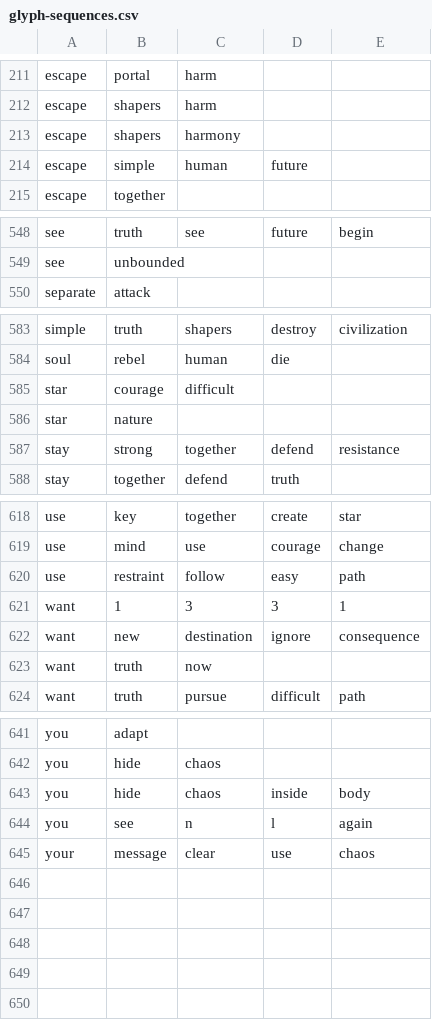
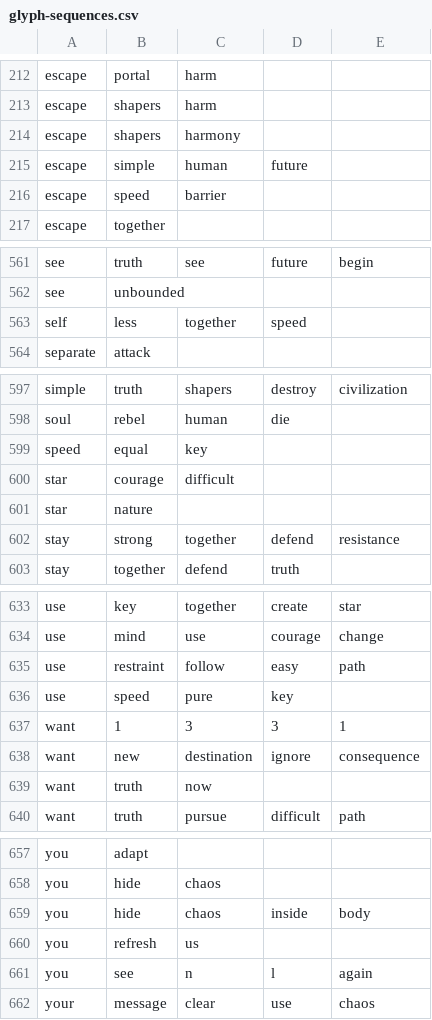
Before and after one commit to ninjaburger/ingress-glyph-sticker-bot, a CSV file: src/glyph-sequences.csv, drawn as a sheet; only a part is shown, gaps mark what is left out; the diff covers the shown part only.

Commit message:
chore: add SPEED and REFRESH sequences

```diff
--- a/src/glyph-sequences.csv
+++ b/src/glyph-sequences.csv
@@ -214,2 +215,3 @@ escape,shapers,harmony,,
 escape,simple,human,future,
+escape,speed,barrier,,
 escape,together,,,
@@ -549,2 +562,3 @@ see,truth,see,future,begin
 see,unbounded,,,
+self,less,together,speed,
 separate,attack,,,
@@ -584,2 +598,3 @@ simple,truth,shapers,destroy,civilization
 soul,rebel,human,die,
+speed,equal,key,,
 star,courage,difficult,,
@@ -620,2 +635,3 @@ use,mind,use,courage,change
 use,restraint,follow,easy,path
+use,speed,pure,key,
 want,1,3,3,1
@@ -643,2 +659,3 @@ you,hide,chaos,,
 you,hide,chaos,inside,body
+you,refresh,us,,
 you,see,n,l,again
```
Also changed, not shown: 12 added rows elsewhere in this file, 1 other file.
